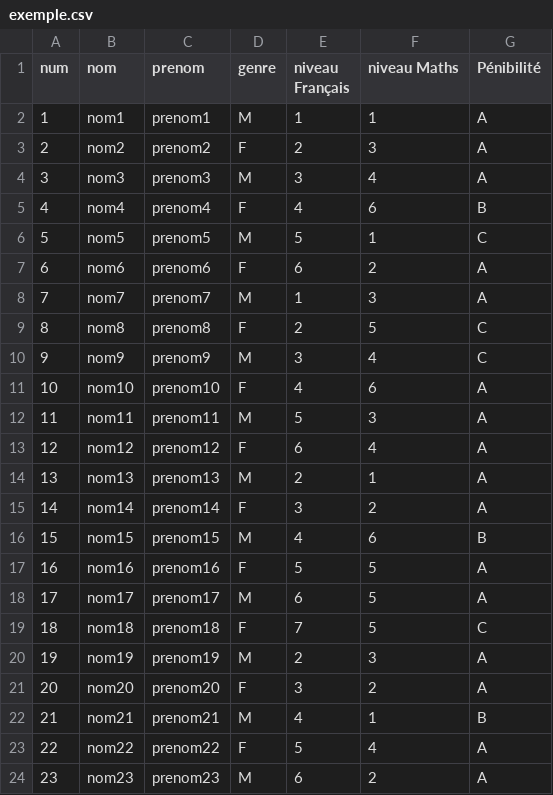
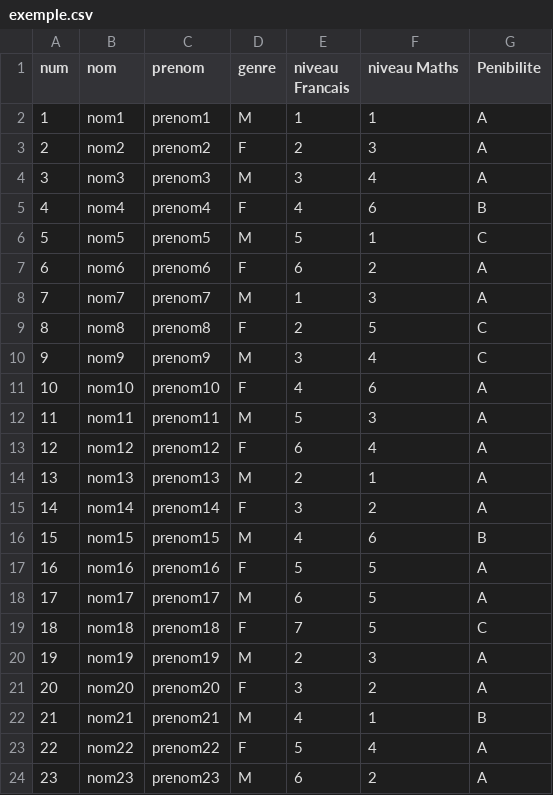
Before and after one commit to arthur-santenac/SAE_3.01c, a CSV file: windows/monApp/static/exemple/exemple.csv, drawn as a sheet.

Commit message:
correction finals windows

```diff
--- a/windows/monApp/static/exemple/exemple.csv
+++ b/windows/monApp/static/exemple/exemple.csv
@@ -1,2 +1,2 @@
-num,nom,prenom,genre,niveau Français,niveau Maths,Pénibilité
+num,nom,prenom,genre,niveau Francais,niveau Maths,Penibilite
 1,nom1,prenom1,M,1,1,A
```
Also changed, not shown: windows/monApp/static/uploads/groupes.csv, 19 other files.
